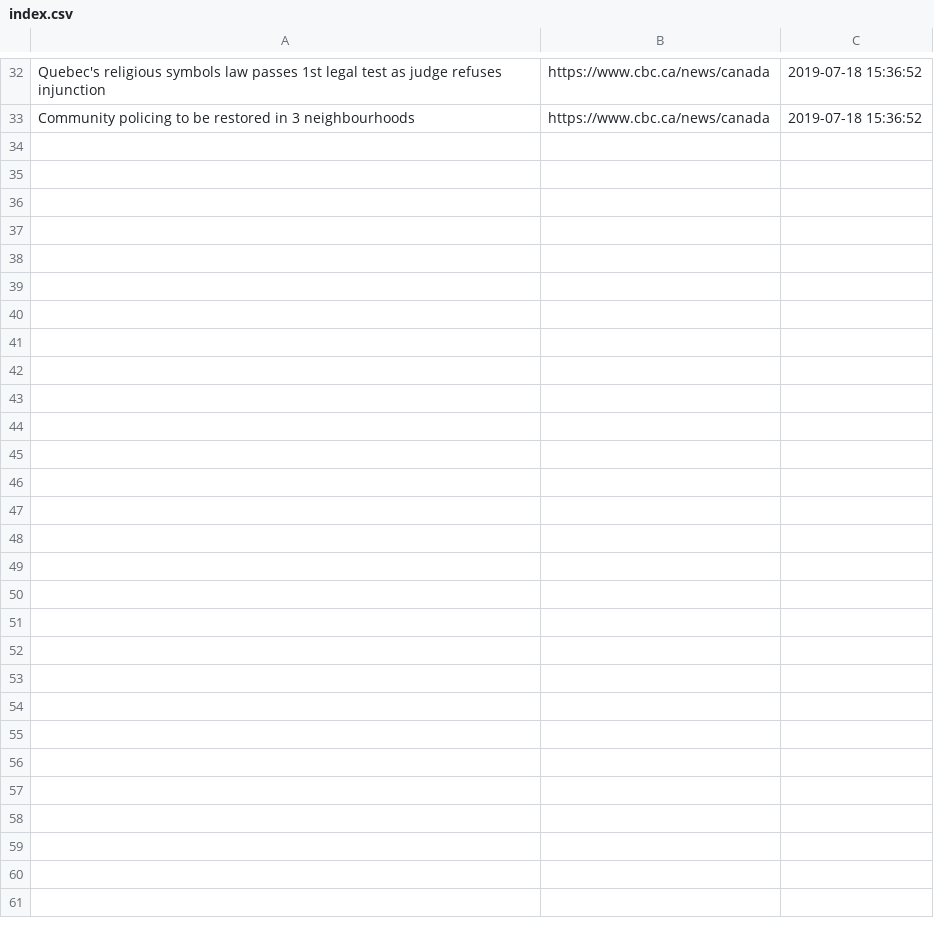
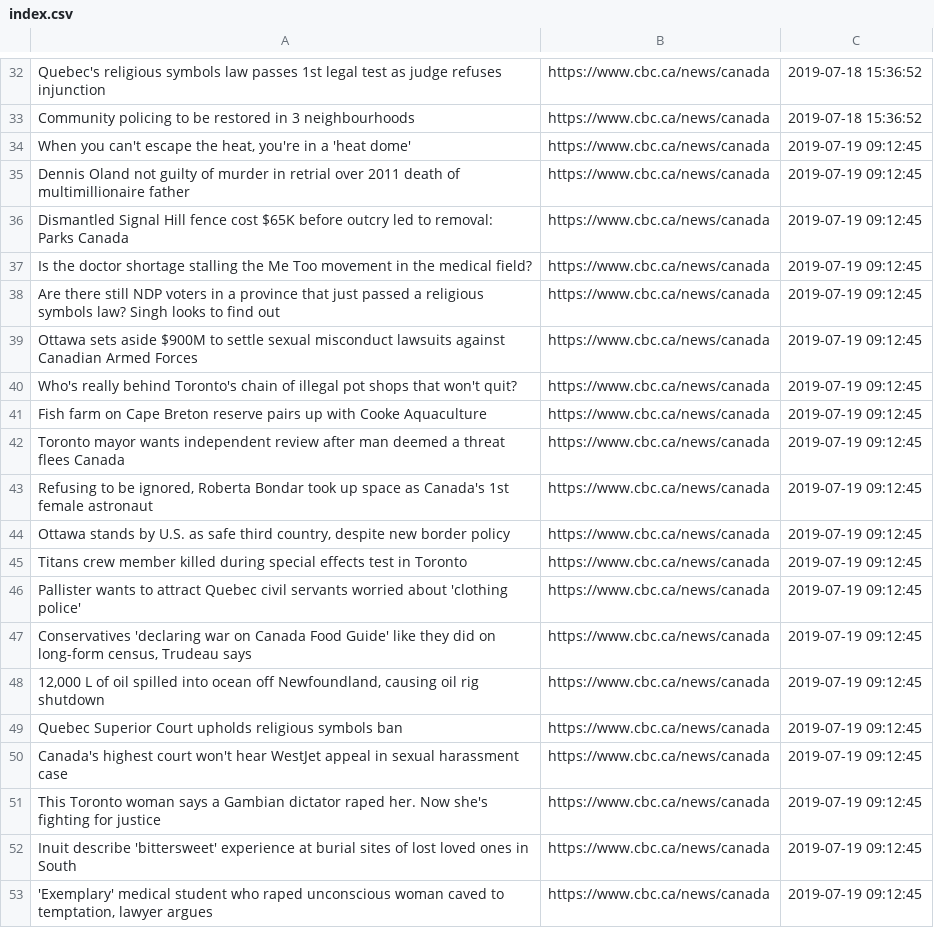
Before and after one commit to 7-gate-academy-ml-program/ucsb-cs-ce-profiles.github.io, a CSV file: _students/kohei_suzuki/homework2/data/index.csv, drawn as a sheet; only a part is shown, gaps mark what is left out; the diff covers the shown part only.

```diff
--- a/_students/kohei_suzuki/homework2/data/index.csv
+++ b/_students/kohei_suzuki/homework2/data/index.csv
@@ -33 +33,21 @@ Quebec's religious symbols law passes 1st legal test as judge refuses injunction
 Community policing to be restored in 3 neighbourhoods,https://www.cbc.ca/news/canada,2019-07-18 15:36:52
+"When you can't escape the heat, you're in a 'heat dome'",https://www.cbc.ca/news/canada,2019-07-19 09:12:45
+Dennis Oland not guilty of murder in retrial over 2011 death of multimillionaire father ,https://www.cbc.ca/news/canada,2019-07-19 09:12:45
+Dismantled Signal Hill fence cost $65K before outcry led to removal: Parks Canada,https://www.cbc.ca/news/canada,2019-07-19 09:12:45
+Is the doctor shortage stalling the Me Too movement in the medical field?,https://www.cbc.ca/news/canada,2019-07-19 09:12:45
+Are there still NDP voters in a province that just passed a religious symbols law? Singh looks to find out,https://www.cbc.ca/news/canada,2019-07-19 09:12:45
+Ottawa sets aside $900M to settle sexual misconduct lawsuits against Canadian Armed Forces,https://www.cbc.ca/news/canada,2019-07-19 09:12:45
+Who's really behind Toronto's chain of illegal pot shops that won't quit?,https://www.cbc.ca/news/canada,2019-07-19 09:12:45
+Fish farm on Cape Breton reserve pairs up with Cooke Aquaculture,https://www.cbc.ca/news/canada,2019-07-19 09:12:45
+Toronto mayor wants independent review after man deemed a threat flees Canada,https://www.cbc.ca/news/canada,2019-07-19 09:12:45
+"Refusing to be ignored, Roberta Bondar took up space as Canada's 1st female astronaut",https://www.cbc.ca/news/canada,2019-07-19 09:12:45
+"Ottawa stands by U.S. as safe third country, despite new border policy",https://www.cbc.ca/news/canada,2019-07-19 09:12:45
+Titans crew member killed during special effects test in Toronto,https://www.cbc.ca/news/canada,2019-07-19 09:12:45
+Pallister wants to attract Quebec civil servants worried about 'clothing police',https://www.cbc.ca/news/canada,2019-07-19 09:12:45
+"Conservatives 'declaring war on Canada Food Guide' like they did on long-form census, Trudeau says",https://www.cbc.ca/news/canada,2019-07-19 09:12:45
+"12,000 L of oil spilled into ocean off Newfoundland, causing oil rig shutdown",https://www.cbc.ca/news/canada,2019-07-19 09:12:45
+Quebec Superior Court upholds religious symbols ban,https://www.cbc.ca/news/canada,2019-07-19 09:12:45
+Canada's highest court won't hear WestJet appeal in sexual harassment case,https://www.cbc.ca/news/canada,2019-07-19 09:12:45
+This Toronto woman says a Gambian dictator raped her. Now she's fighting for justice,https://www.cbc.ca/news/canada,2019-07-19 09:12:45
+Inuit describe 'bittersweet' experience at burial sites of lost loved ones in South ,https://www.cbc.ca/news/canada,2019-07-19 09:12:45
+"'Exemplary' medical student who raped unconscious woman caved to temptation, lawyer argues",https://www.cbc.ca/news/canada,2019-07-19 09:12:45
```
Also changed, not shown: 13 added rows elsewhere in this file, 3 other files.
